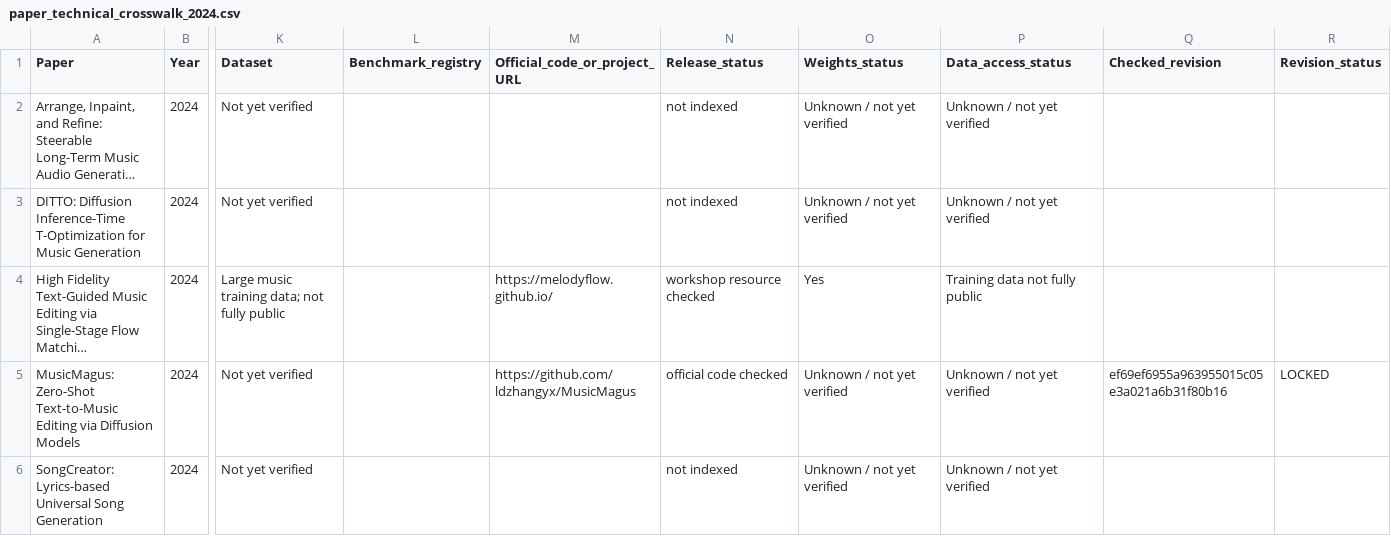
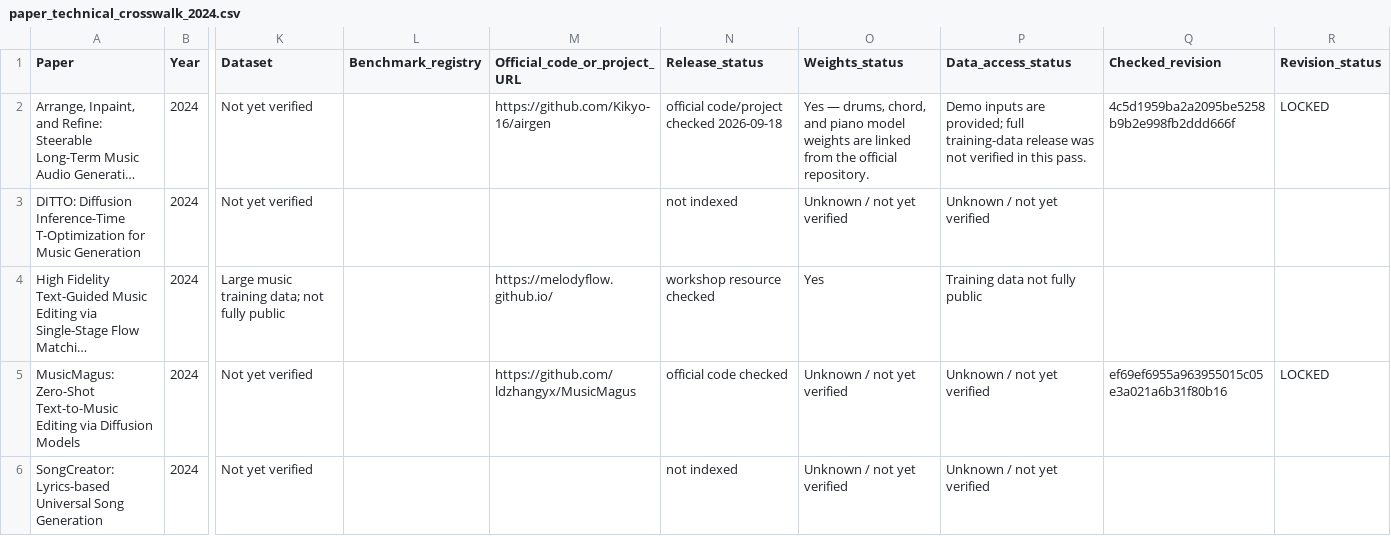
Before and after one commit to zyh123599/music-ai-foundation-model-survey-resources, a CSV file: resources/technical/paper_technical_crosswalk_2024.csv, drawn as a sheet; only a part is shown, gaps mark what is left out; long unchanged cells end in …; the diff names each change by its address in the sheet, - before the commit and + after, or states it on an @@ line.

Commit message:
Update 2024 technical resource links

```diff
--- a/resources/technical/paper_technical_crosswalk_2024.csv
+++ b/resources/technical/paper_technical_crosswalk_2024.csv
-M2 (Official_code_or_project_URL): (empty)
+M2 (Official_code_or_project_URL): https://github.com/Kikyo-16/airgen
-N2 (Release_status): not indexed
+N2 (Release_status): official code/project checked 2026-09-18
-O2 (Weights_status): Unknown / not yet verified
+O2 (Weights_status): Yes — drums, chord, and piano model weights are linked from the official repository.
-P2 (Data_access_status): Unknown / not yet verified
+P2 (Data_access_status): Demo inputs are provided; full training-data release was not verified in this pass.
-Q2 (Checked_revision): (empty)
+Q2 (Checked_revision): 4c5d1959ba2a2095be5258b9b2e998fb2ddd666f
-R2 (Revision_status): (empty)
+R2 (Revision_status): LOCKED
```
